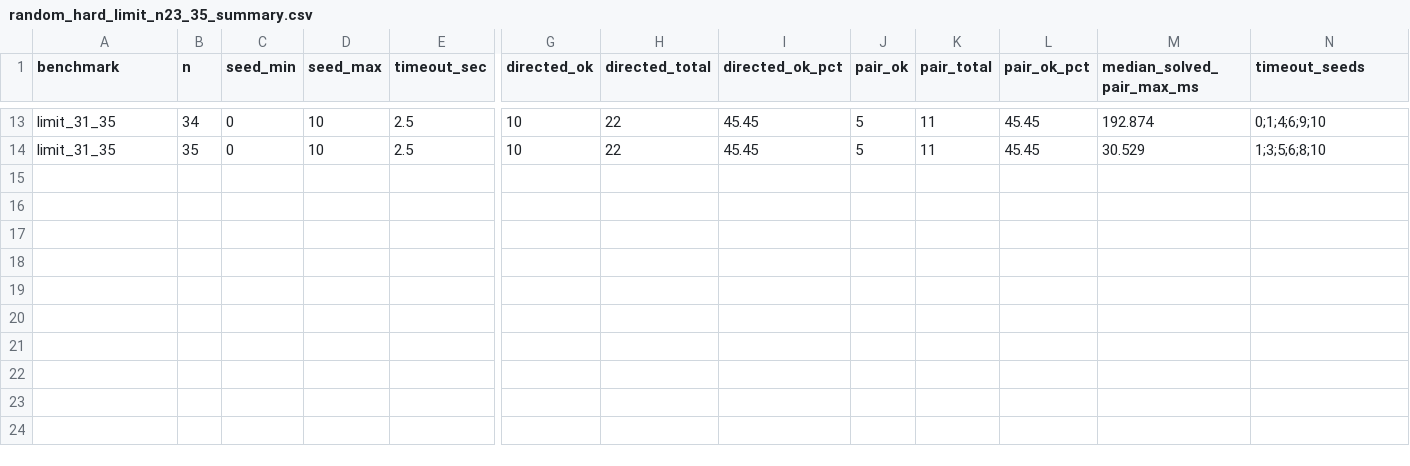
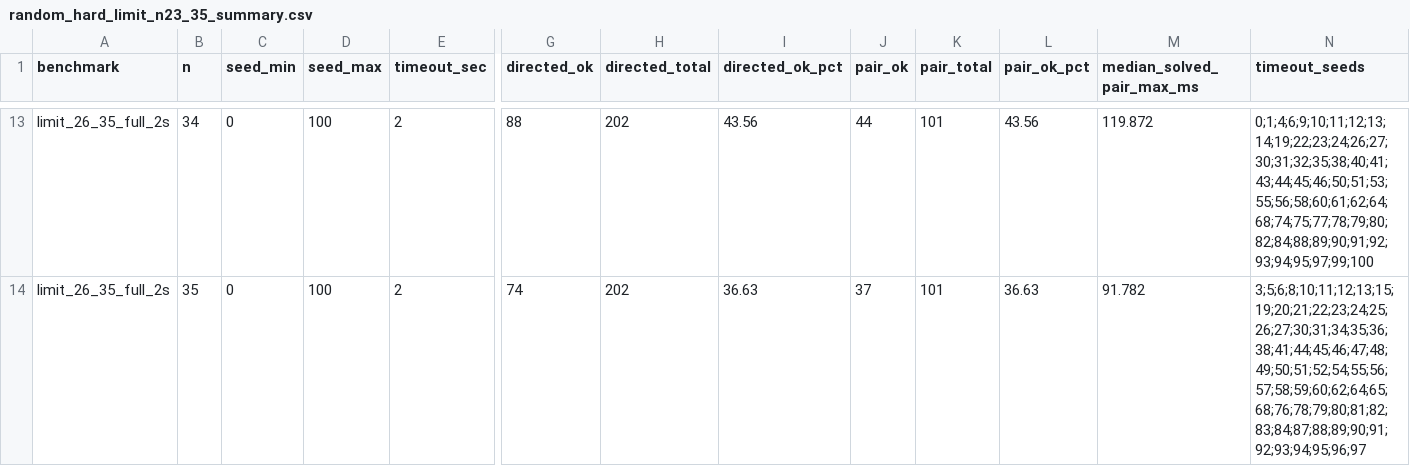
Before and after one commit to Linan23/Summer25_Research, a CSV file: benchmarks/random_hard_limit_n23_35_summary.csv, drawn as a sheet; only a part is shown, gaps mark what is left out; the diff covers the shown part only; the diff names each change by its address in the sheet, - before the commit and + after, or states it on an @@ line.

Commit message:
Document n26 n35 hard limit sweep

```diff
--- a/benchmarks/random_hard_limit_n23_35_summary.csv
+++ b/benchmarks/random_hard_limit_n23_35_summary.csv
-A13:A14 (benchmark): limit_31_35
+A13:A14 (benchmark): limit_26_35_full_2s
-D13:D14 (seed_max): 10
+D13:D14 (seed_max): 100
-E13:E14 (timeout_sec): 2.5
+E13:E14 (timeout_sec): 2
-G13 (directed_ok): 10
+G13 (directed_ok): 88
-H13:H14 (directed_total): 22
+H13:H14 (directed_total): 202
-I13 (directed_ok_pct): 45.45
+I13 (directed_ok_pct): 43.56
-J13 (pair_ok): 5
+J13 (pair_ok): 44
-K13:K14 (pair_total): 11
+K13:K14 (pair_total): 101
-L13 (pair_ok_pct): 45.45
+L13 (pair_ok_pct): 43.56
-M13 (median_solved_pair_max_ms): 192.874
+M13 (median_solved_pair_max_ms): 119.872
-N13 (timeout_seeds): 0;1;4;6;9;10
+N13 (timeout_seeds): 0;1;4;6;9;10;11;12;13;14;19;22;23;24;26;27;30;31;32;35;38;40;41;43;44;45;46;50;51;53;55;56;58;60;61;62;64;68;74;75;77;78;79;80;82;84;88;89;90;91;92;93;94;95;97;99;100
-G14 (directed_ok): 10
+G14 (directed_ok): 74
-I14 (directed_ok_pct): 45.45
+I14 (directed_ok_pct): 36.63
-J14 (pair_ok): 5
+J14 (pair_ok): 37
-L14 (pair_ok_pct): 45.45
+L14 (pair_ok_pct): 36.63
-M14 (median_solved_pair_max_ms): 30.529
+M14 (median_solved_pair_max_ms): 91.782
-N14 (timeout_seeds): 1;3;5;6;8;10
+N14 (timeout_seeds): 3;5;6;8;10;11;12;13;15;19;20;21;22;23;24;25;26;27;30;31;34;35;36;38;41;44;45;46;47;48;49;50;51;52;54;55;56;57;58;59;60;62;64;65;68;76;78;79;80;81;82;83;84;87;88;89;90;91;92;93;94;95;96;97
```
Also changed, not shown: 88 edited cells elsewhere in this file, 9 other files.
